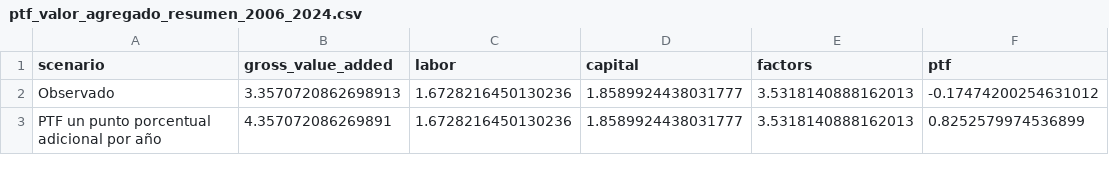
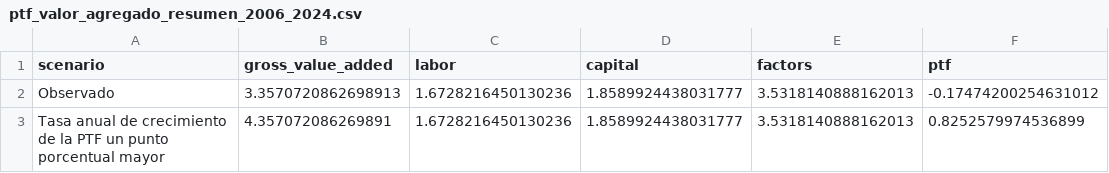
Before and after one commit to oliverpardo1979/informe_ptf, a CSV file: data/processed/ptf_valor_agregado_resumen_2006_2024.csv, drawn as a sheet; only a part is shown; the diff names each change by its address in the sheet, - before the commit and + after, or states it on an @@ line.

```diff
--- a/data/processed/ptf_valor_agregado_resumen_2006_2024.csv
+++ b/data/processed/ptf_valor_agregado_resumen_2006_2024.csv
-A3 (scenario): PTF un punto porcentual adicional por año
+A3 (scenario): Tasa anual de crecimiento de la PTF un punto porcentual mayor
```
Also changed, not shown: data/processed/ptf_contrafactual_cuatro_actividades_resumen.csv, 13 other files.
